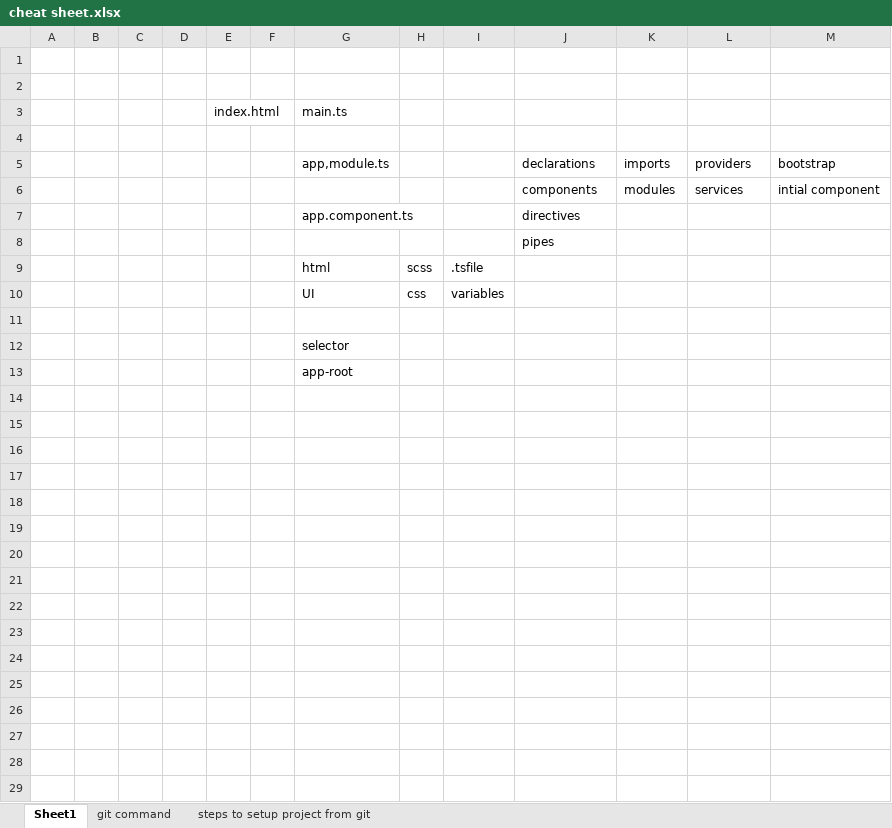
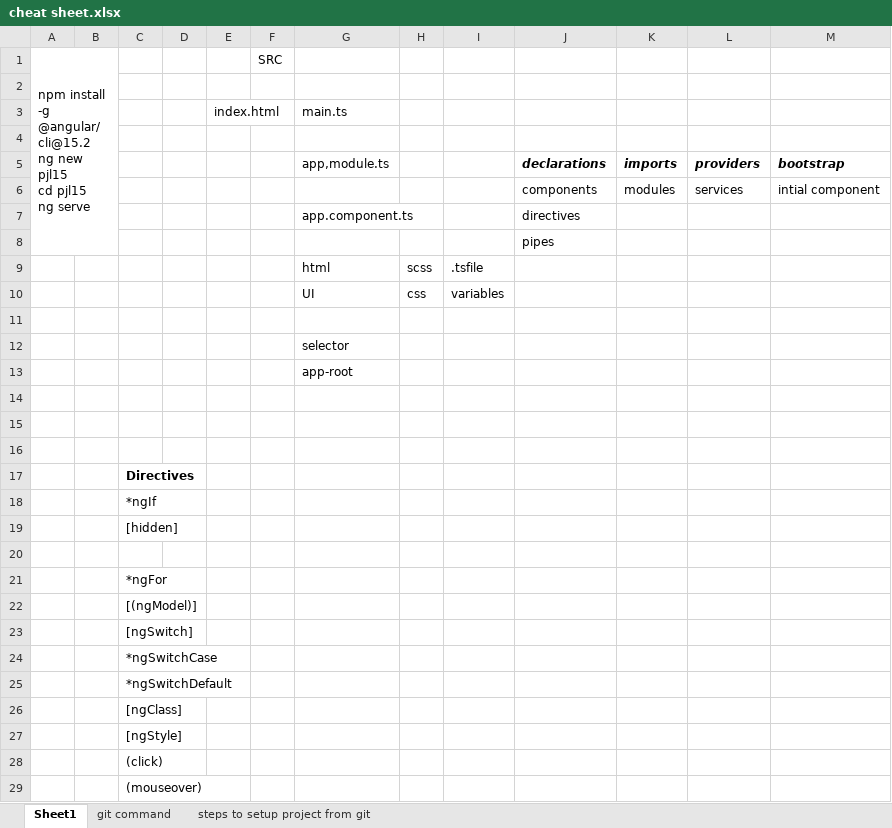
Before and after one commit to maheshp212/ang-15.2, an Excel workbook: pjl15/cheat sheet.xlsx, sheet Sheet1, drawn as a sheet; values as stored, in another font and other column widths than the file's, no borders; ↵ is a line break in a cell; the diff names each change by its address in the sheet, - before the commit and + after, or states it on an @@ line.

```diff
--- a/pjl15/cheat sheet.xlsx (sheet Sheet1)
+++ b/pjl15/cheat sheet.xlsx (sheet Sheet1)
-row 1: (empty)
+row 1: npm install -g @angular/cli@15.2 ↵ ng new pjl15 ↵ cd pjl15 ↵ ng serve |  |  |  |  | SRC
+A1:B8 merged
@@ J5:M5 bold: off → on, italic: off → on @@
+row 14: (empty)
+row 15: (empty)
+row 16: (empty)
+row 17:  |  | Directives
+row 18:  |  | *ngIf
+row 19:  |  | [hidden]
+row 20: (empty)
+row 21:  |  | *ngFor
+row 22:  |  | [(ngModel)]
+row 23:  |  | [ngSwitch]
+row 24:  |  | *ngSwitchCase
+row 25:  |  | *ngSwitchDefault
+row 26:  |  | [ngClass]
+row 27:  |  | [ngStyle]
+row 28:  |  | (click)
+row 29:  |  | (mouseover)
```
Also changed, not shown: sheet steps to setup project from git, 11 other files.
